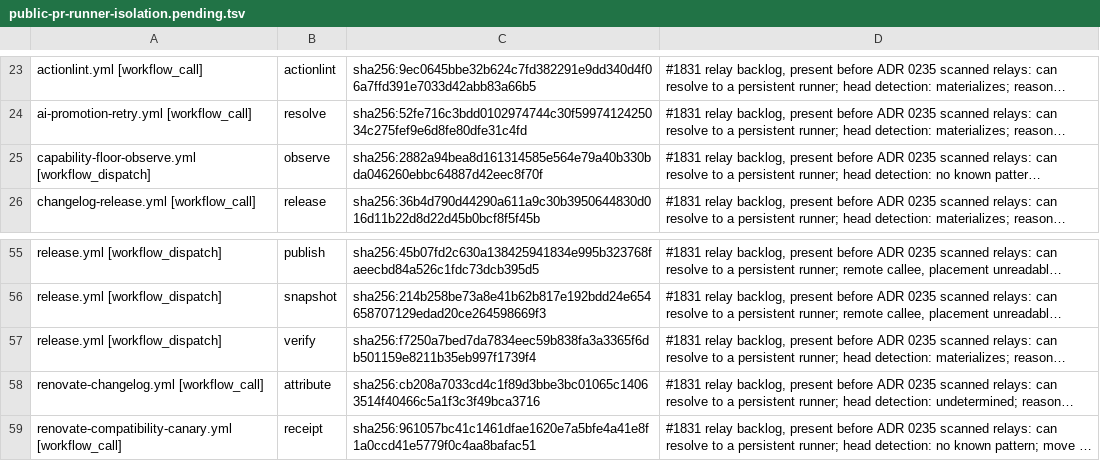
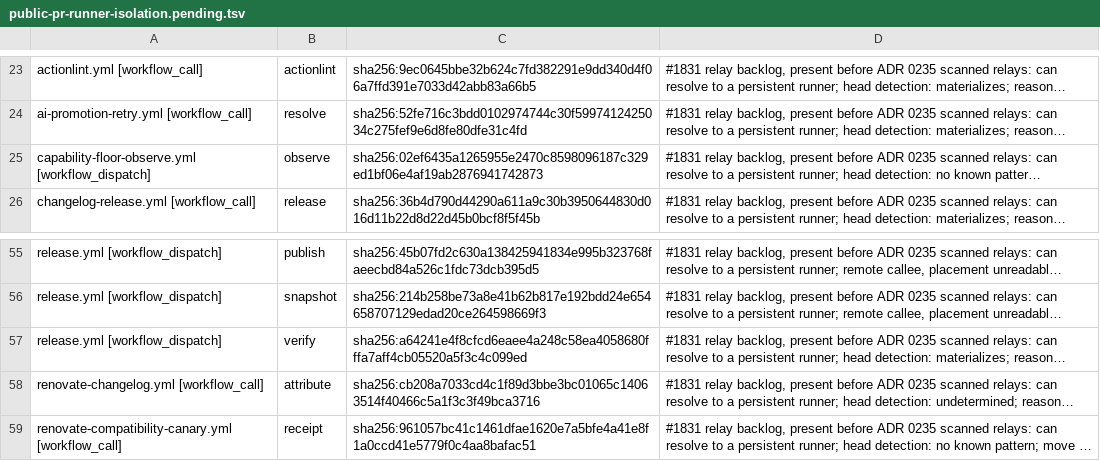
Before and after one commit to verJSON/.github, a TSV file: scripts/ci-gate/public-pr-runner-isolation.pending.tsv, drawn as a sheet; only a part is shown, gaps mark what is left out; long unchanged cells end in …; the diff names each change by its address in the sheet, - before the commit and + after, or states it on an @@ line.

```diff
--- a/scripts/ci-gate/public-pr-runner-isolation.pending.tsv
+++ b/scripts/ci-gate/public-pr-runner-isolation.pending.tsv
-C25: sha256:2882a94bea8d161314585e564e79a40b330bda046260ebbc64887d42eec8f70f
+C25: sha256:02ef6435a1265955e2470c8598096187c329ed1bf06e4af19ab2876941742873
-C57: sha256:f7250a7bed7da7834eec59b838fa3a3365f6db501159e8211b35eb997f1739f4
+C57: sha256:a64241e4f8cfcd6eaee4a248c58ea4058680fffa7aff4cb05520a5f3c4c099ed
```
Also changed, not shown: scripts/actions-ci-groups.tsv, 15 other files.
